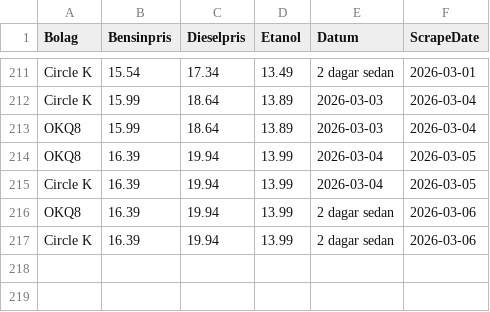
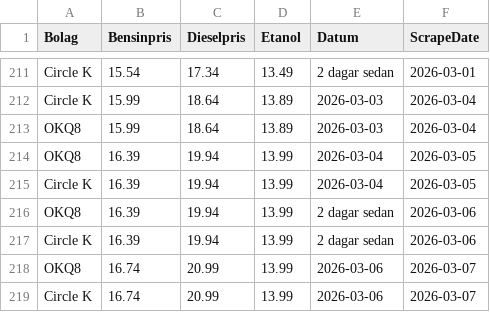
Before and after one commit to FastAndFunky/gaspricescraper, a CSV file: bensinstation_prices.csv, drawn as a sheet; only a part is shown, gaps mark what is left out; the diff names each change by its address in the sheet, - before the commit and + after, or states it on an @@ line.

```diff
--- a/bensinstation_prices.csv
+++ b/bensinstation_prices.csv
+row 218: OKQ8 | 16.74 | 20.99 | 13.99 | 2026-03-06 | 2026-03-07
+row 219: Circle K | 16.74 | 20.99 | 13.99 | 2026-03-06 | 2026-03-07
```
Also changed, not shown: bensinpriser_prices.csv.
